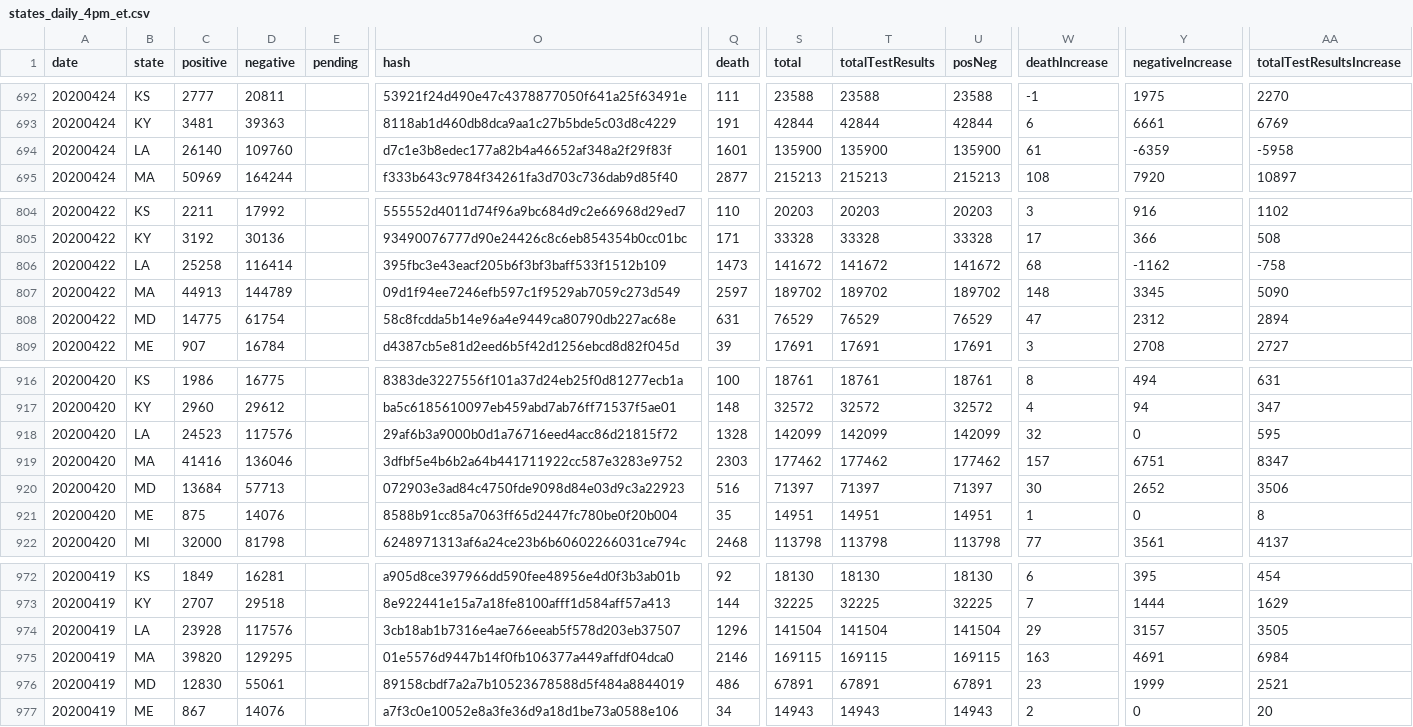
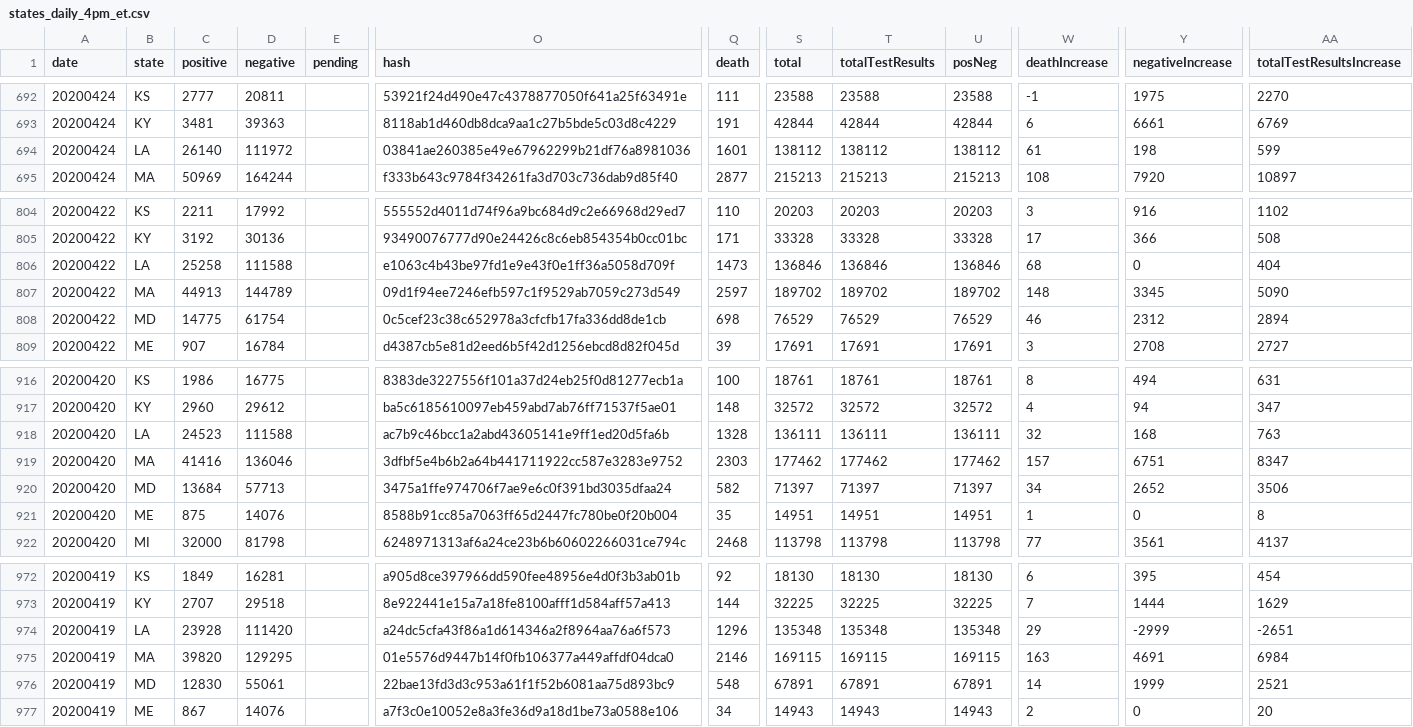
Before and after one commit to thoo/covid-tracking-data, a CSV file: data/states_daily_4pm_et.csv, drawn as a sheet; only a part is shown, gaps mark what is left out; the diff covers the shown part only; the diff names each change by its address in the sheet, - before the commit and + after, or states it on an @@ line.

```diff
--- a/data/states_daily_4pm_et.csv
+++ b/data/states_daily_4pm_et.csv
-D694 (negative): 109760
+D694 (negative): 111972
-O694 (hash): d7c1e3b8edec177a82b4a46652af348a2f29f83f
+O694 (hash): 03841ae260385e49e67962299b21df76a8981036
-S694 (total): 135900
+S694 (total): 138112
-T694 (totalTestResults): 135900
+T694 (totalTestResults): 138112
-U694 (posNeg): 135900
+U694 (posNeg): 138112
-Y694 (negativeIncrease): -6359
+Y694 (negativeIncrease): 198
-AA694 (totalTestResultsIncrease): -5958
+AA694 (totalTestResultsIncrease): 599
-D806 (negative): 116414
+D806 (negative): 111588
-O806 (hash): 395fbc3e43eacf205b6f3bf3baff533f1512b109
+O806 (hash): e1063c4b43be97fd1e9e43f0e1ff36a5058d709f
-S806 (total): 141672
+S806 (total): 136846
-T806 (totalTestResults): 141672
+T806 (totalTestResults): 136846
-U806 (posNeg): 141672
+U806 (posNeg): 136846
-Y806 (negativeIncrease): -1162
+Y806 (negativeIncrease): 0
-AA806 (totalTestResultsIncrease): -758
+AA806 (totalTestResultsIncrease): 404
-O808 (hash): 58c8fcdda5b14e96a4e9449ca80790db227ac68e
+O808 (hash): 0c5cef23c38c652978a3cfcfb17fa336dd8de1cb
-Q808 (death): 631
+Q808 (death): 698
-W808 (deathIncrease): 47
+W808 (deathIncrease): 46
-D918 (negative): 117576
+D918 (negative): 111588
-O918 (hash): 29af6b3a9000b0d1a76716eed4acc86d21815f72
+O918 (hash): ac7b9c46bcc1a2abd43605141e9ff1ed20d5fa6b
-S918 (total): 142099
+S918 (total): 136111
-T918 (totalTestResults): 142099
+T918 (totalTestResults): 136111
-U918 (posNeg): 142099
+U918 (posNeg): 136111
-Y918 (negativeIncrease): 0
+Y918 (negativeIncrease): 168
-AA918 (totalTestResultsIncrease): 595
+AA918 (totalTestResultsIncrease): 763
-O920 (hash): 072903e3ad84c4750fde9098d84e03d9c3a22923
+O920 (hash): 3475a1ffe974706f7ae9e6c0f391bd3035dfaa24
-Q920 (death): 516
+Q920 (death): 582
-W920 (deathIncrease): 30
+W920 (deathIncrease): 34
-D974 (negative): 117576
+D974 (negative): 111420
-O974 (hash): 3cb18ab1b7316e4ae766eeab5f578d203eb37507
+O974 (hash): a24dc5cfa43f86a1d614346a2f8964aa76a6f573
-S974 (total): 141504
+S974 (total): 135348
-T974 (totalTestResults): 141504
+T974 (totalTestResults): 135348
-U974 (posNeg): 141504
+U974 (posNeg): 135348
-Y974 (negativeIncrease): 3157
+Y974 (negativeIncrease): -2999
-AA974 (totalTestResultsIncrease): 3505
+AA974 (totalTestResultsIncrease): -2651
-O976 (hash): 89158cbdf7a2a7b10523678588d5f484a8844019
+O976 (hash): 22bae13fd3d3c953a61f1f52b6081aa75d893bc9
-Q976 (death): 486
+Q976 (death): 548
-W976 (deathIncrease): 23
+W976 (deathIncrease): 14
```
Also changed, not shown: 30 edited cells elsewhere in this file, data/states_info.csv.
